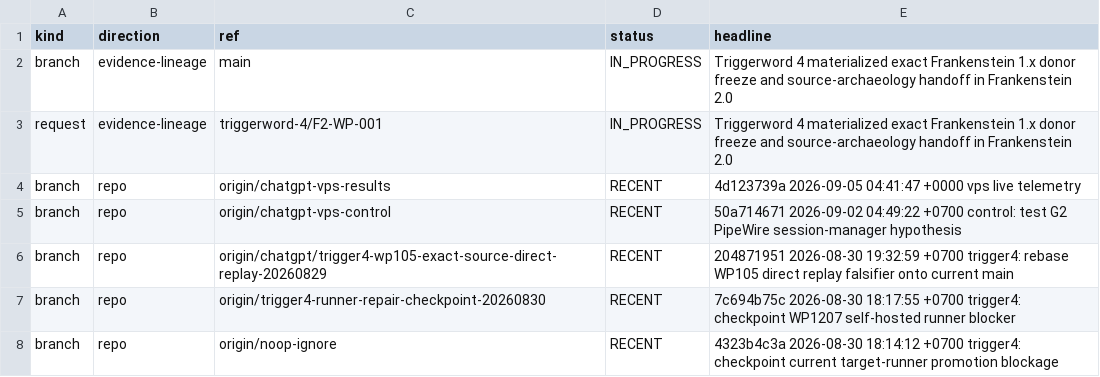
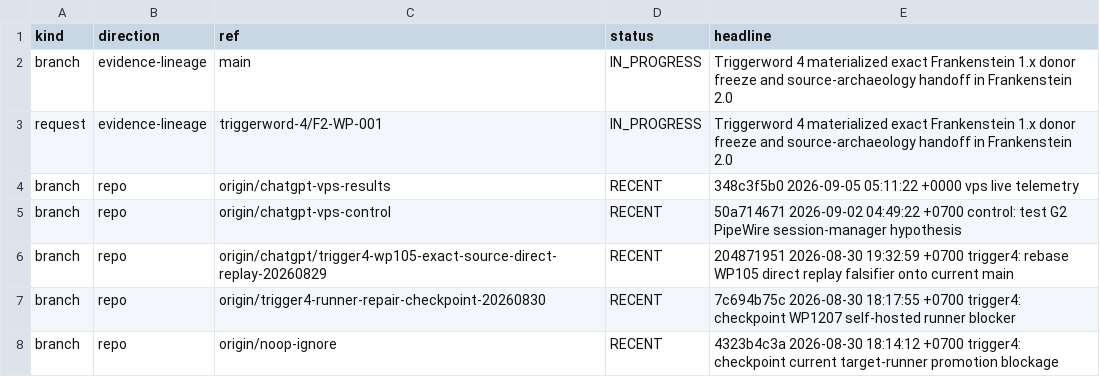
Before and after one commit to gschaidergabriel/Cognitive-devmachine, a TSV file: research_entity/00_CURRENT/ACTIVE.tsv, drawn as a sheet; only a part is shown.

Commit message:
current: refresh token-efficient research state [skip ci]

```diff
--- a/research_entity/00_CURRENT/ACTIVE.tsv
+++ b/research_entity/00_CURRENT/ACTIVE.tsv
@@ -3,3 +3,3 @@ branch	evidence-lineage	main	IN_PROGRESS	Triggerword 4 materialized exact Franke
 request	evidence-lineage	triggerword-4/F2-WP-001	IN_PROGRESS	Triggerword 4 materialized exact Frankenstein 1.x donor freeze and source-archaeology handoff in Frankenstein 2.0
-branch	repo	origin/chatgpt-vps-results	RECENT	4d123739a 2026-09-05 04:41:47 +0000 vps live telemetry
+branch	repo	origin/chatgpt-vps-results	RECENT	348c3f5b0 2026-09-05 05:11:22 +0000 vps live telemetry
 branch	repo	origin/chatgpt-vps-control	RECENT	50a714671 2026-09-02 04:49:22 +0700 control: test G2 PipeWire session-manager hypothesis
```
Also changed, not shown: research_entity/00_CURRENT/RECENT.tsv, 15 other files.
